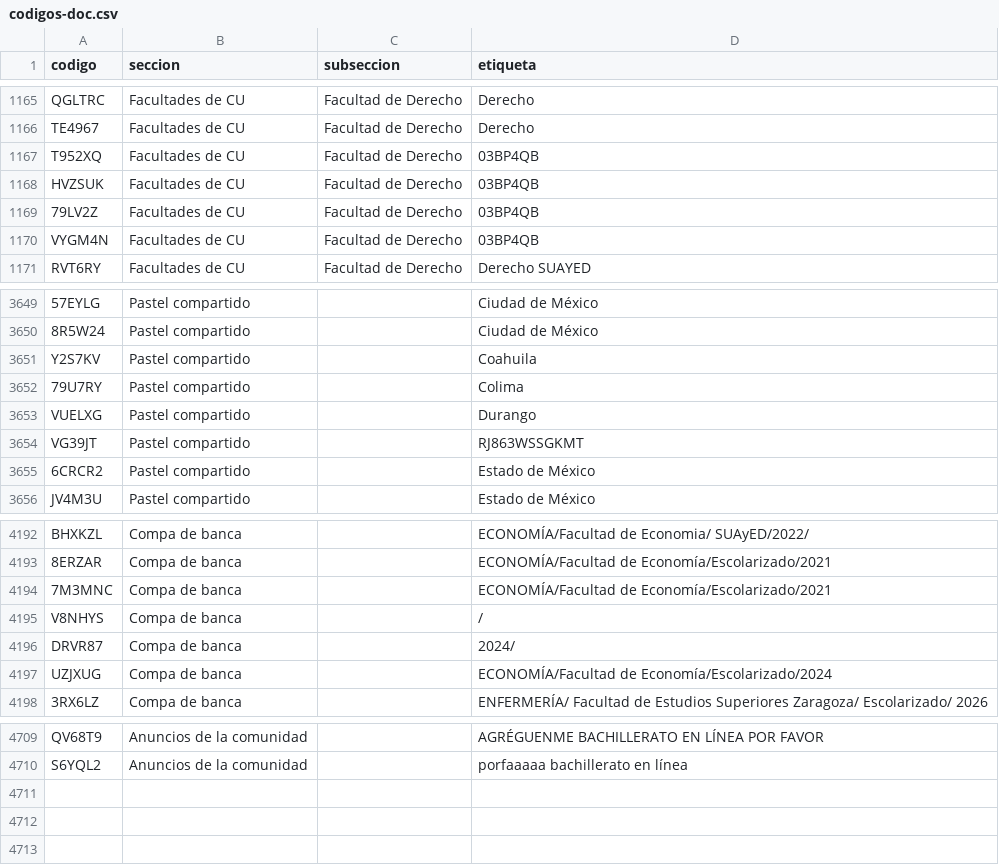
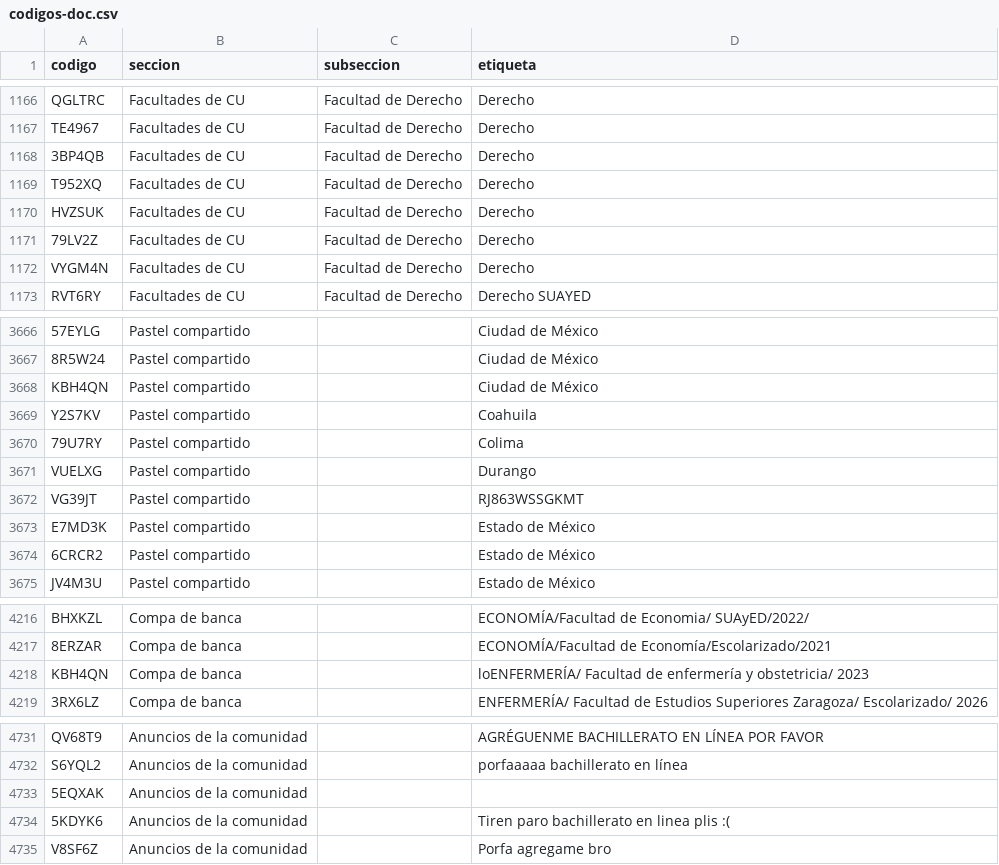
Before and after one commit to chequezeki/espacio-unam-codigos, a CSV file: datos/codigos-doc.csv, drawn as a sheet; only a part is shown, gaps mark what is left out; removed rows and columns are numbered as before the commit, all else as after; the diff covers the shown part only; the diff names each change by its address in the sheet, - before the commit and + after, or states it on an @@ line.

```diff
--- a/datos/codigos-doc.csv
+++ b/datos/codigos-doc.csv
+row 1168: 3BP4QB | Facultades de CU | Facultad de Derecho | Derecho
-D1169:D1172 (etiqueta): 03BP4QB
+D1169:D1172 (etiqueta): Derecho
+row 3668: KBH4QN | Pastel compartido |  | Ciudad de México
+row 3673: E7MD3K | Pastel compartido |  | Estado de México
-row 4194: 7M3MNC | Compa de banca |  | ECONOMÍA/Facultad de Economía/Escolarizado/2021
-row 4195: V8NHYS | Compa de banca |  | /
-row 4196: DRVR87 | Compa de banca |  | 2024/
-row 4197: UZJXUG | Compa de banca |  | ECONOMÍA/Facultad de Economía/Escolarizado/2024
+row 4218: KBH4QN | Compa de banca |  | loENFERMERÍA/ Facultad de enfermería y obstetricia/ 2023
+row 4733: 5EQXAK | Anuncios de la comunidad
+row 4734: 5KDYK6 | Anuncios de la comunidad |  | Tiren paro bachillerato en linea plis :(
+row 4735: V8SF6Z | Anuncios de la comunidad |  | Porfa agregame bro
```
Also changed, not shown: 22 added rows and 2 edited cells elsewhere in this file, 11 other files.
